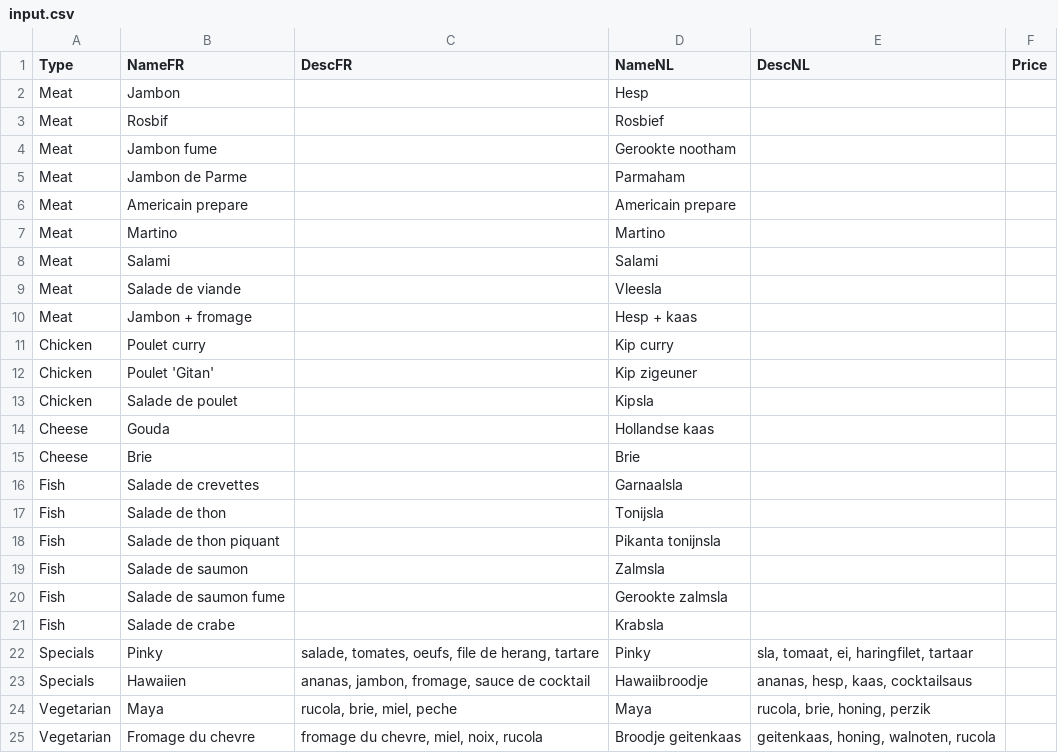
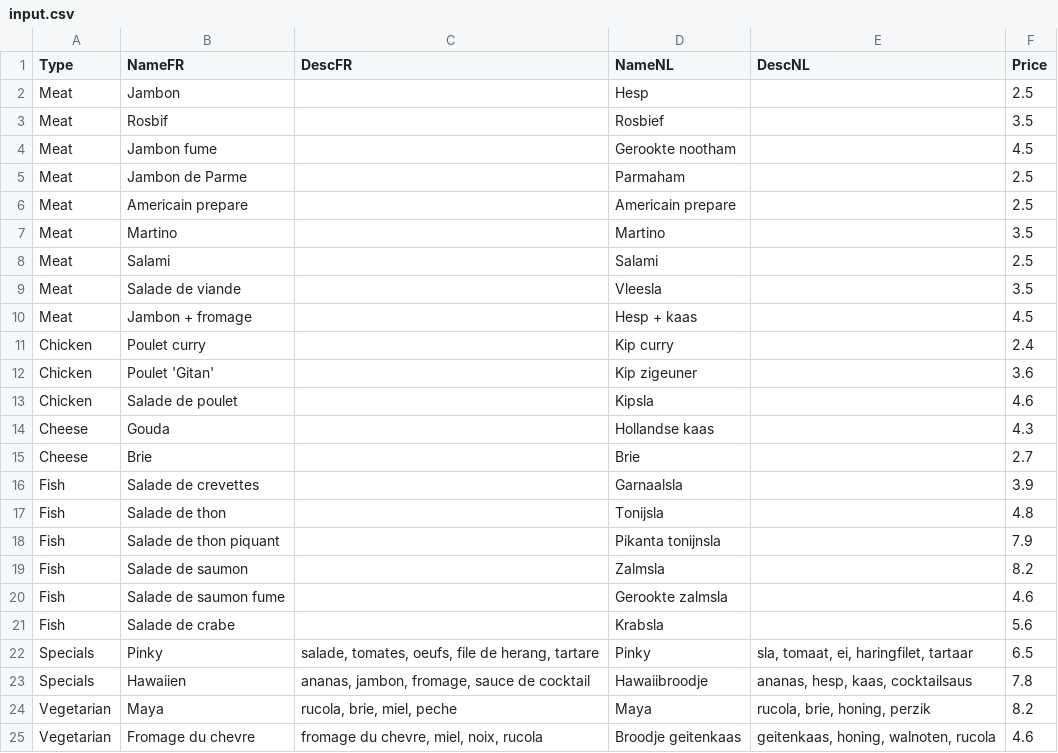
Before and after one commit to bdebou/PinksOrder, a CSV file: inputcsv/input.csv, drawn as a sheet.

Commit message:
Add price

```diff
--- a/inputcsv/input.csv
+++ b/inputcsv/input.csv
@@ -1,25 +1,25 @@
 Type;NameFR;DescFR;NameNL;DescNL;Price
-Meat;Jambon;;Hesp;;
-Meat;Rosbif;;Rosbief;;
-Meat;Jambon fume;;Gerookte nootham;;
-Meat;Jambon de Parme;;Parmaham;;
-Meat;Americain prepare;;Americain prepare;;
-Meat;Martino;;Martino;;
-Meat;Salami;;Salami;;
-Meat;Salade de viande;;Vleesla;;
-Meat;Jambon + fromage;;Hesp + kaas;;
-Chicken;Poulet curry;;Kip curry;;
-Chicken;Poulet 'Gitan';;Kip zigeuner;;
-Chicken;Salade de poulet;;Kipsla;;
-Cheese;Gouda;;Hollandse kaas;;
-Cheese;Brie;;Brie;;
-Fish;Salade de crevettes;;Garnaalsla;;
-Fish;Salade de thon;;Tonijsla;;
-Fish;Salade de thon piquant;;Pikanta tonijnsla;;
-Fish;Salade de saumon;;Zalmsla;;
-Fish;Salade de saumon fume;;Gerookte zalmsla;;
-Fish;Salade de crabe;;Krabsla;;
-Specials;Pinky;salade, tomates, oeufs, file de herang, tartare;Pinky;sla, tomaat, ei, haringfilet, tartaar
-Specials;Hawaiien;ananas, jambon, fromage, sauce de cocktail;Hawaiibroodje;ananas, hesp, kaas, cocktailsaus
-Vegetarian;Maya;rucola, brie, miel, peche;Maya;rucola, brie, honing, perzik
-Vegetarian;Fromage du chevre;fromage du chevre, miel, noix, rucola;Broodje geitenkaas;geitenkaas, honing, walnoten, rucola
+Meat;Jambon;;Hesp;;2.5
+Meat;Rosbif;;Rosbief;;3.5
+Meat;Jambon fume;;Gerookte nootham;;4.5
+Meat;Jambon de Parme;;Parmaham;;2.5
+Meat;Americain prepare;;Americain prepare;;2.5
+Meat;Martino;;Martino;;3.5
+Meat;Salami;;Salami;;2.5
+Meat;Salade de viande;;Vleesla;;3.5
+Meat;Jambon + fromage;;Hesp + kaas;;4.5
+Chicken;Poulet curry;;Kip curry;;2.4
+Chicken;Poulet 'Gitan';;Kip zigeuner;;3.6
+Chicken;Salade de poulet;;Kipsla;;4.6
+Cheese;Gouda;;Hollandse kaas;;4.3
+Cheese;Brie;;Brie;;2.7
+Fish;Salade de crevettes;;Garnaalsla;;3.9
+Fish;Salade de thon;;Tonijsla;;4.8
+Fish;Salade de thon piquant;;Pikanta tonijnsla;;7.9
+Fish;Salade de saumon;;Zalmsla;;8.2
+Fish;Salade de saumon fume;;Gerookte zalmsla;;4.6
+Fish;Salade de crabe;;Krabsla;;5.6
+Specials;Pinky;salade, tomates, oeufs, file de herang, tartare;Pinky;sla, tomaat, ei, haringfilet, tartaar;6.5
+Specials;Hawaiien;ananas, jambon, fromage, sauce de cocktail;Hawaiibroodje;ananas, hesp, kaas, cocktailsaus;7.8
+Vegetarian;Maya;rucola, brie, miel, peche;Maya;rucola, brie, honing, perzik;8.2
+Vegetarian;Fromage du chevre;fromage du chevre, miel, noix, rucola;Broodje geitenkaas;geitenkaas, honing, walnoten, rucola;4.6
```
